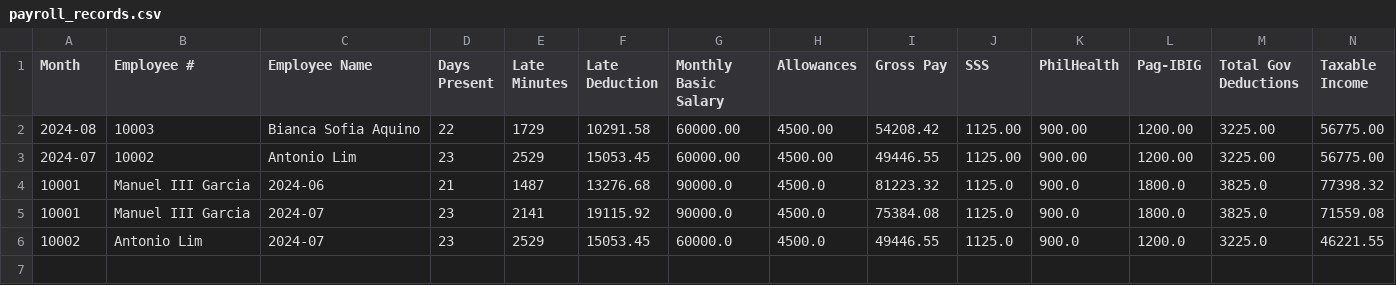
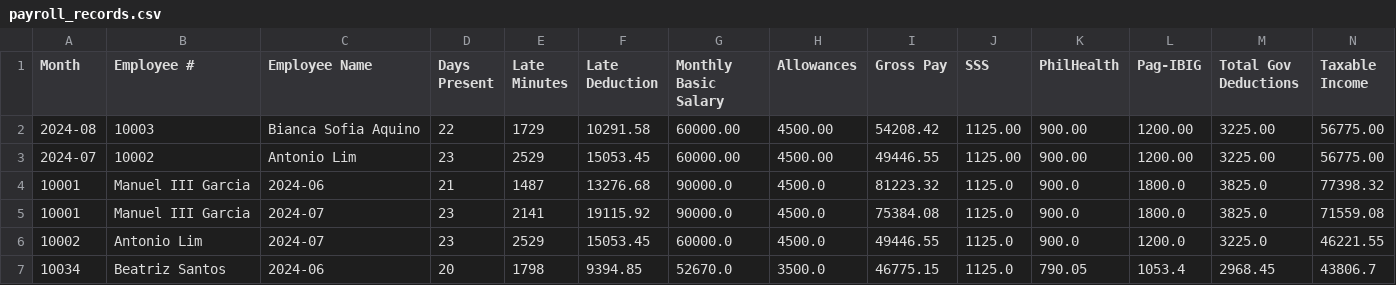
Before and after one commit to crisgeraldtan16/MotorPH_Payroll_System, a CSV file: data/payroll_records.csv, drawn as a sheet; only a part is shown; rows hold the shown columns only; the diff names each change by its address in the sheet, - before the commit and + after, or states it on an @@ line.

```diff
--- a/data/payroll_records.csv
+++ b/data/payroll_records.csv
+row 7: 10034 | Beatriz Santos | 2024-06 | 20 | 1798 | 9394.85 | 52670.0 | 3500.0 | 46775.15 | 1125.0 | 790.05 | 1053.4 | 2968.45 | 43806.7
```
Also changed, not shown: data/leaves.csv, 1 other file.
